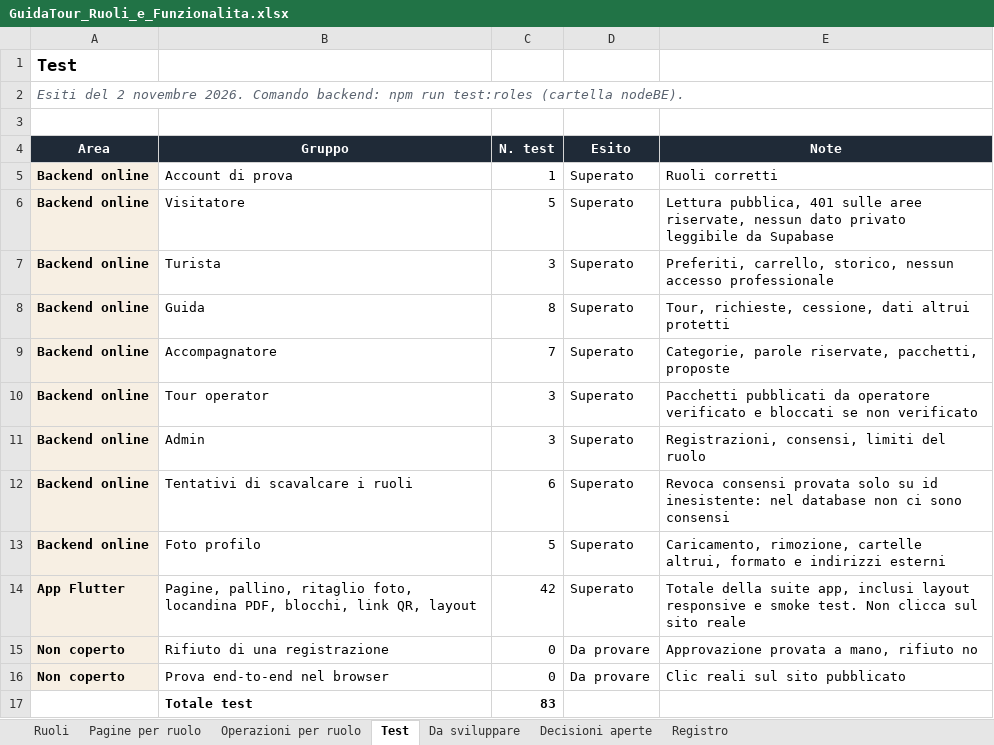
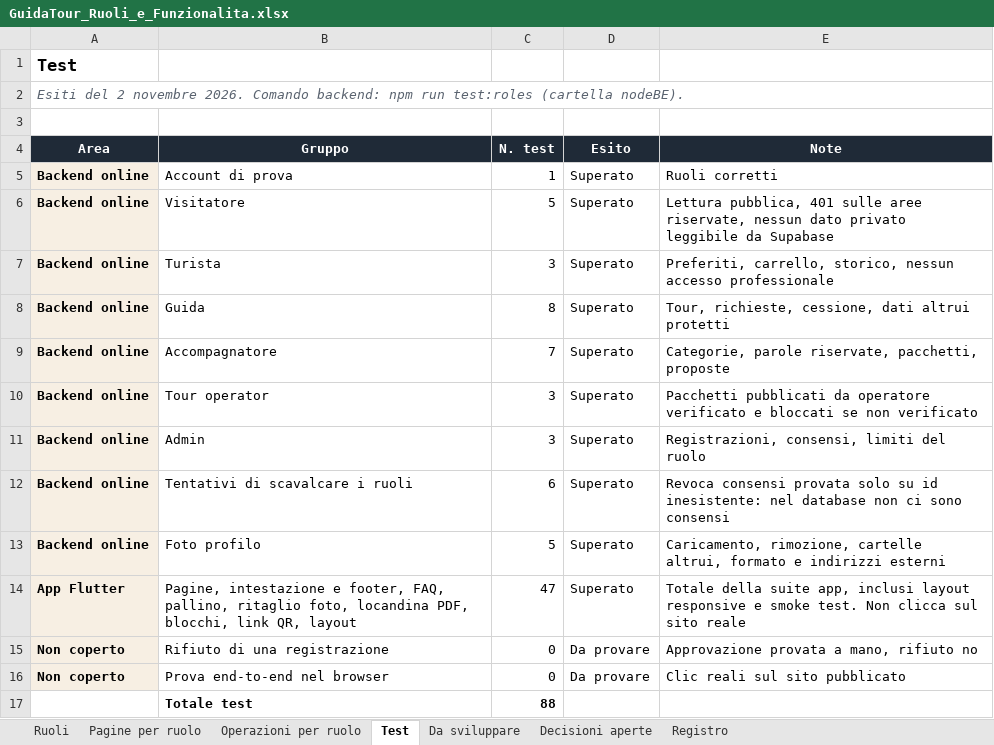
Before and after one commit to AlexJJJava/guidatour, an Excel workbook: flutter/docs/GuidaTour_Ruoli_e_Funzionalita.xlsx, sheet Test, drawn as a sheet; values as stored, in another font and other column widths than the file's, no borders; the diff names each change by its address in the sheet, - before the commit and + after, or states it on an @@ line.

```diff
--- a/flutter/docs/GuidaTour_Ruoli_e_Funzionalita.xlsx (sheet Test)
+++ b/flutter/docs/GuidaTour_Ruoli_e_Funzionalita.xlsx (sheet Test)
-B14 (Gruppo): Pagine, pallino, ritaglio…
+B14 (Gruppo): Pagine, intestazione e footer, FAQ, pallino, ritaglio…
-C14 (N. test): 42
+C14 (N. test): 47
-C17 (N. test): 83
+C17 (N. test): 88
```
Also changed, not shown: sheet Pagine per ruolo, sheet Registro, 1 other file.
